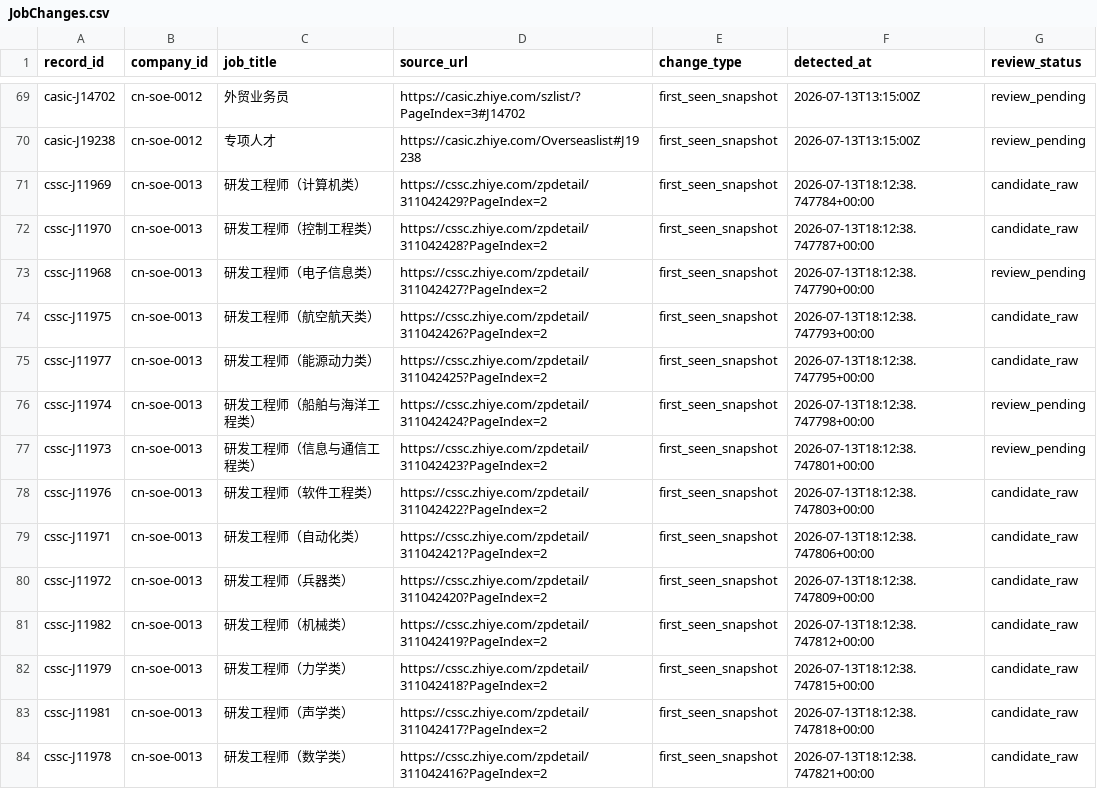
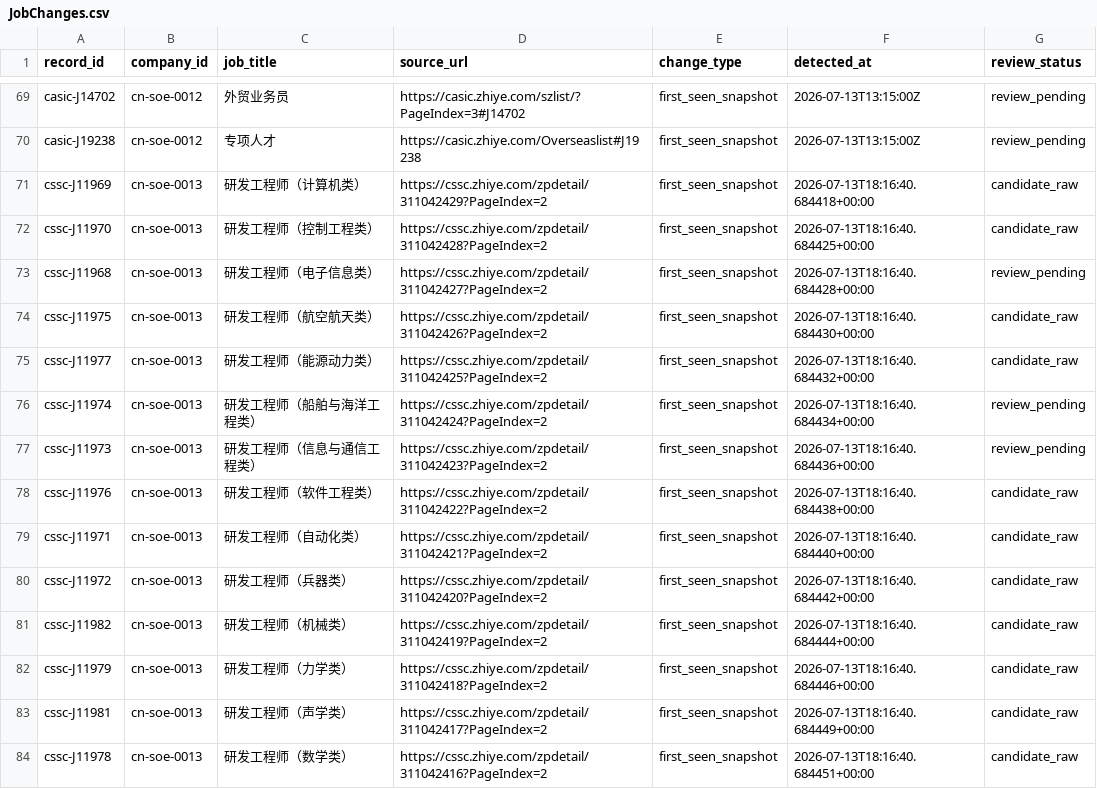
Before and after one commit to maudwolfe56-eng/lietoula-bridge, a CSV file: research/company1000/deliverables/JobChanges.csv, drawn as a sheet; only a part is shown, gaps mark what is left out; the diff covers the shown part only.

```diff
--- a/research/company1000/deliverables/JobChanges.csv
+++ b/research/company1000/deliverables/JobChanges.csv
@@ -70,15 +70,15 @@ casic-J14702,cn-soe-0012,外贸业务员,https://casic.zhiye.com/szlist/?PageInd
 casic-J19238,cn-soe-0012,专项人才,https://casic.zhiye.com/Overseaslist#J19238,first_seen_snapshot,2026-07-13T13:15:00Z,review_pending
-cssc-J11969,cn-soe-0013,研发工程师（计算机类）,https://cssc.zhiye.com/zpdetail/311042429?PageIndex=2,first_seen_snapshot,2026-07-13T18:12:38.747784+00:00,candidate_raw
-cssc-J11970,cn-soe-0013,研发工程师（控制工程类）,https://cssc.zhiye.com/zpdetail/311042428?PageIndex=2,first_seen_snapshot,2026-07-13T18:12:38.747787+00:00,candidate_raw
-cssc-J11968,cn-soe-0013,研发工程师（电子信息类）,https://cssc.zhiye.com/zpdetail/311042427?PageIndex=2,first_seen_snapshot,2026-07-13T18:12:38.747790+00:00,review_pending
-cssc-J11975,cn-soe-0013,研发工程师（航空航天类）,https://cssc.zhiye.com/zpdetail/311042426?PageIndex=2,first_seen_snapshot,2026-07-13T18:12:38.747793+00:00,candidate_raw
-cssc-J11977,cn-soe-0013,研发工程师（能源动力类）,https://cssc.zhiye.com/zpdetail/311042425?PageIndex=2,first_seen_snapshot,2026-07-13T18:12:38.747795+00:00,candidate_raw
-cssc-J11974,cn-soe-0013,研发工程师（船舶与海洋工程类）,https://cssc.zhiye.com/zpdetail/311042424?PageIndex=2,first_seen_snapshot,2026-07-13T18:12:38.747798+00:00,review_pending
-cssc-J11973,cn-soe-0013,研发工程师（信息与通信工程类）,https://cssc.zhiye.com/zpdetail/311042423?PageIndex=2,first_seen_snapshot,2026-07-13T18:12:38.747801+00:00,review_pending
-cssc-J11976,cn-soe-0013,研发工程师（软件工程类）,https://cssc.zhiye.com/zpdetail/311042422?PageIndex=2,first_seen_snapshot,2026-07-13T18:12:38.747803+00:00,candidate_raw
-cssc-J11971,cn-soe-0013,研发工程师（自动化类）,https://cssc.zhiye.com/zpdetail/311042421?PageIndex=2,first_seen_snapshot,2026-07-13T18:12:38.747806+00:00,candidate_raw
-cssc-J11972,cn-soe-0013,研发工程师（兵器类）,https://cssc.zhiye.com/zpdetail/311042420?PageIndex=2,first_seen_snapshot,2026-07-13T18:12:38.747809+00:00,candidate_raw
-cssc-J11982,cn-soe-0013,研发工程师（机械类）,https://cssc.zhiye.com/zpdetail/311042419?PageIndex=2,first_seen_snapshot,2026-07-13T18:12:38.747812+00:00,candidate_raw
-cssc-J11979,cn-soe-0013,研发工程师（力学类）,https://cssc.zhiye.com/zpdetail/311042418?PageIndex=2,first_seen_snapshot,2026-07-13T18:12:38.747815+00:00,candidate_raw
-cssc-J11981,cn-soe-0013,研发工程师（声学类）,https://cssc.zhiye.com/zpdetail/311042417?PageIndex=2,first_seen_snapshot,2026-07-13T18:12:38.747818+00:00,candidate_raw
-cssc-J11978,cn-soe-0013,研发工程师（数学类）,https://cssc.zhiye.com/zpdetail/311042416?PageIndex=2,first_seen_snapshot,2026-07-13T18:12:38.747821+00:00,candidate_raw
+cssc-J11969,cn-soe-0013,研发工程师（计算机类）,https://cssc.zhiye.com/zpdetail/311042429?PageIndex=2,first_seen_snapshot,2026-07-13T18:16:40.684418+00:00,candidate_raw
+cssc-J11970,cn-soe-0013,研发工程师（控制工程类）,https://cssc.zhiye.com/zpdetail/311042428?PageIndex=2,first_seen_snapshot,2026-07-13T18:16:40.684425+00:00,candidate_raw
+cssc-J11968,cn-soe-0013,研发工程师（电子信息类）,https://cssc.zhiye.com/zpdetail/311042427?PageIndex=2,first_seen_snapshot,2026-07-13T18:16:40.684428+00:00,review_pending
+cssc-J11975,cn-soe-0013,研发工程师（航空航天类）,https://cssc.zhiye.com/zpdetail/311042426?PageIndex=2,first_seen_snapshot,2026-07-13T18:16:40.684430+00:00,candidate_raw
+cssc-J11977,cn-soe-0013,研发工程师（能源动力类）,https://cssc.zhiye.com/zpdetail/311042425?PageIndex=2,first_seen_snapshot,2026-07-13T18:16:40.684432+00:00,candidate_raw
+cssc-J11974,cn-soe-0013,研发工程师（船舶与海洋工程类）,https://cssc.zhiye.com/zpdetail/311042424?PageIndex=2,first_seen_snapshot,2026-07-13T18:16:40.684434+00:00,review_pending
+cssc-J11973,cn-soe-0013,研发工程师（信息与通信工程类）,https://cssc.zhiye.com/zpdetail/311042423?PageIndex=2,first_seen_snapshot,2026-07-13T18:16:40.684436+00:00,review_pending
+cssc-J11976,cn-soe-0013,研发工程师（软件工程类）,https://cssc.zhiye.com/zpdetail/311042422?PageIndex=2,first_seen_snapshot,2026-07-13T18:16:40.684438+00:00,candidate_raw
+cssc-J11971,cn-soe-0013,研发工程师（自动化类）,https://cssc.zhiye.com/zpdetail/311042421?PageIndex=2,first_seen_snapshot,2026-07-13T18:16:40.684440+00:00,candidate_raw
+cssc-J11972,cn-soe-0013,研发工程师（兵器类）,https://cssc.zhiye.com/zpdetail/311042420?PageIndex=2,first_seen_snapshot,2026-07-13T18:16:40.684442+00:00,candidate_raw
+cssc-J11982,cn-soe-0013,研发工程师（机械类）,https://cssc.zhiye.com/zpdetail/311042419?PageIndex=2,first_seen_snapshot,2026-07-13T18:16:40.684444+00:00,candidate_raw
+cssc-J11979,cn-soe-0013,研发工程师（力学类）,https://cssc.zhiye.com/zpdetail/311042418?PageIndex=2,first_seen_snapshot,2026-07-13T18:16:40.684446+00:00,candidate_raw
+cssc-J11981,cn-soe-0013,研发工程师（声学类）,https://cssc.zhiye.com/zpdetail/311042417?PageIndex=2,first_seen_snapshot,2026-07-13T18:16:40.684449+00:00,candidate_raw
+cssc-J11978,cn-soe-0013,研发工程师（数学类）,https://cssc.zhiye.com/zpdetail/311042416?PageIndex=2,first_seen_snapshot,2026-07-13T18:16:40.684451+00:00,candidate_raw
```
Also changed, not shown: 60 edited cells elsewhere in this file, research/company1000/deliverables/Failures.csv, research/company1000/deliverables/JobImport.csv, 19 other files.
